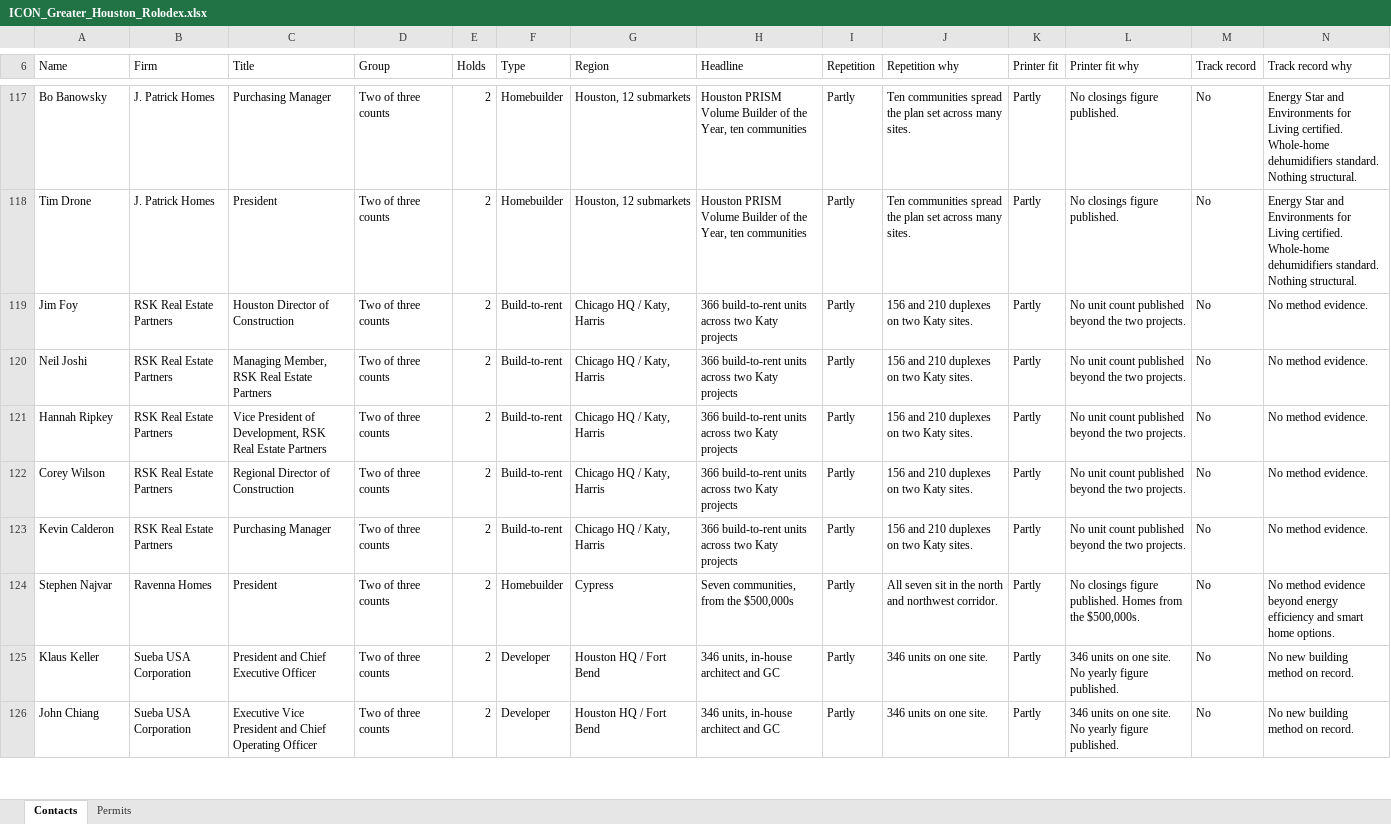
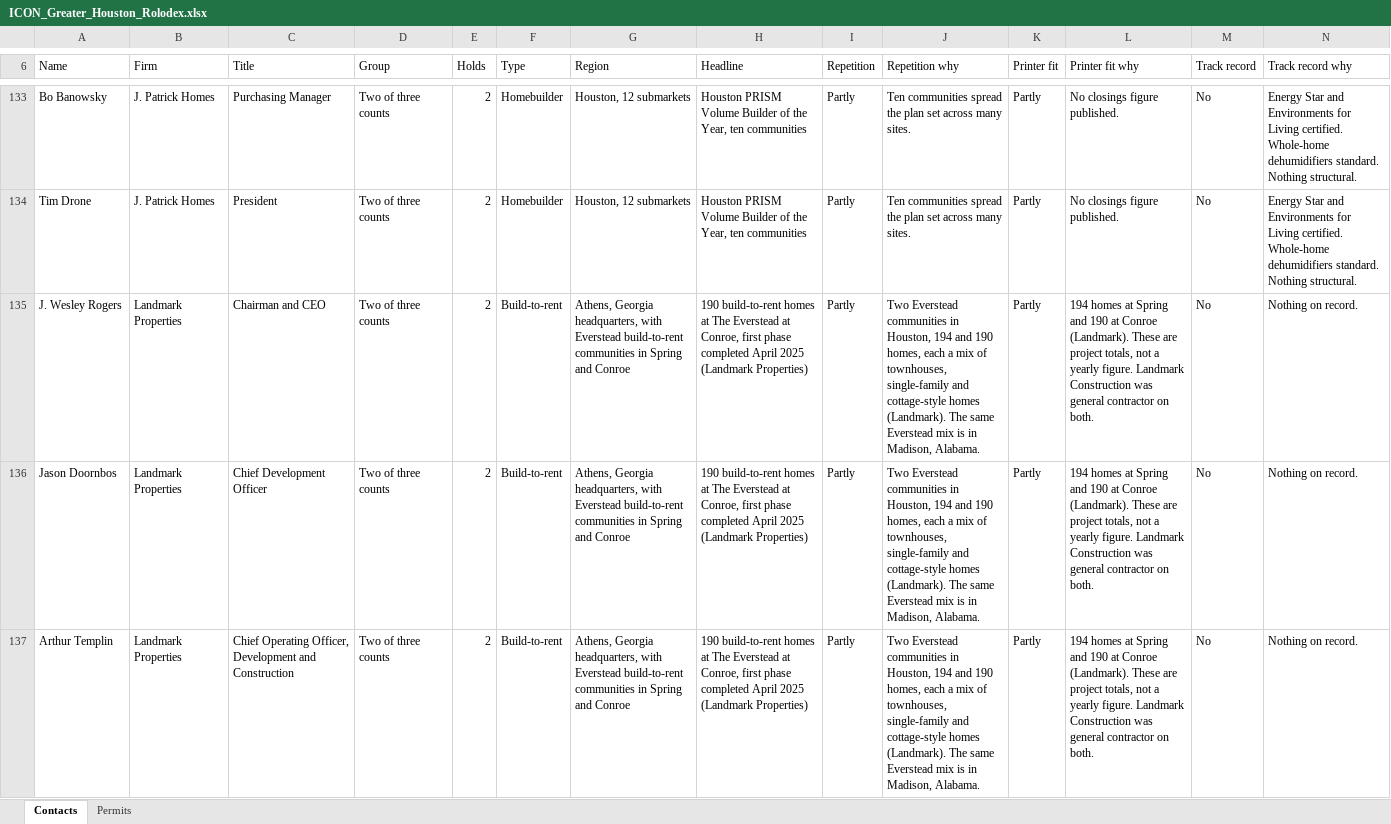
Before and after one commit to ibarzabalhec/houston-3d-rolodex, an Excel workbook: ICON_Greater_Houston_Rolodex.xlsx, sheet Contacts, drawn as a sheet; only a part is shown, gaps mark what is left out; the shorter side is filled out with more unchanged rows; values as stored, in another font and other column widths than the file's, no cell formats; rows hold the shown columns only; the diff covers the shown part only; the diff names each change by its address in the sheet, - before the commit and + after, or states it on an @@ line.

```diff
--- a/ICON_Greater_Houston_Rolodex.xlsx (sheet Contacts)
+++ b/ICON_Greater_Houston_Rolodex.xlsx (sheet Contacts)
+row 135: J. Wesley Rogers | Landmark Properties | Chairman and CEO | Two of three counts | 2 | Build-to-rent | Athens, Georgia headquarters, with Everstead build-to-rent communities in Spring and Conroe | 190 build-to-rent homes at The Everstead at Conroe, first phase completed April 2025 (Landmark Properties) | Partly | Two Everstead communities in Houston, 194 and 190 homes, each a mix of townhouses, single-family and cottage-style homes (Landmark). The same Everstead mix is in Madison, Alabama. | Partly | 194 homes at Spring and 190 at Conroe (Landmark). These are project totals, not a yearly figure. Landmark Construction was general contractor on both. | No | Nothing on record.
+row 136: Jason Doornbos | Landmark Properties | Chief Development Officer | Two of three counts | 2 | Build-to-rent | Athens, Georgia headquarters, with Everstead build-to-rent communities in Spring and Conroe | 190 build-to-rent homes at The Everstead at Conroe, first phase completed April 2025 (Landmark Properties) | Partly | Two Everstead communities in Houston, 194 and 190 homes, each a mix of townhouses, single-family and cottage-style homes (Landmark). The same Everstead mix is in Madison, Alabama. | Partly | 194 homes at Spring and 190 at Conroe (Landmark). These are project totals, not a yearly figure. Landmark Construction was general contractor on both. | No | Nothing on record.
+row 137: Arthur Templin | Landmark Properties | Chief Operating Officer, Development and Construction | Two of three counts | 2 | Build-to-rent | Athens, Georgia headquarters, with Everstead build-to-rent communities in Spring and Conroe | 190 build-to-rent homes at The Everstead at Conroe, first phase completed April 2025 (Landmark Properties) | Partly | Two Everstead communities in Houston, 194 and 190 homes, each a mix of townhouses, single-family and cottage-style homes (Landmark). The same Everstead mix is in Madison, Alabama. | Partly | 194 homes at Spring and 190 at Conroe (Landmark). These are project totals, not a yearly figure. Landmark Construction was general contractor on both. | No | Nothing on record.
```
Also changed, not shown: 22 added rows and 3 edited cells elsewhere in this sheet, cell formats, 4 other files.
